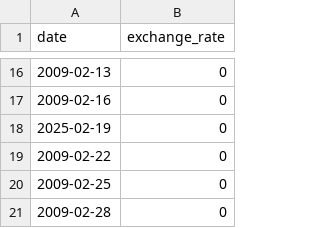
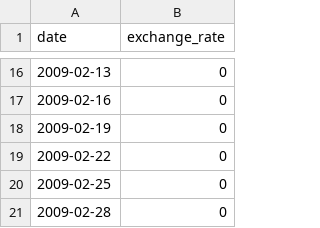
Before and after one commit to Jsarda42/cpp09, a CSV file: ex00/data.csv, drawn as a sheet; only a part is shown, gaps mark what is left out.

Commit message:
did the parsing for the date

```diff
--- a/ex00/data.csv
+++ b/ex00/data.csv
@@ -17,3 +17,3 @@ date,exchange_rate
 2009-02-16,0
-2025-02-19,0
+2009-02-19,0
 2009-02-22,0
```
Also changed, not shown: 2 other files.
